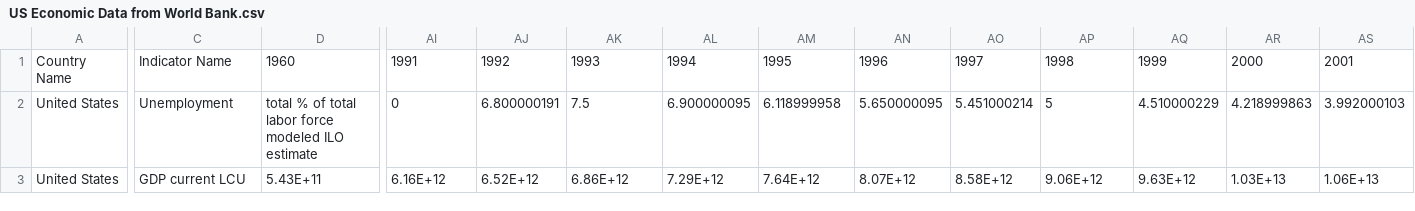
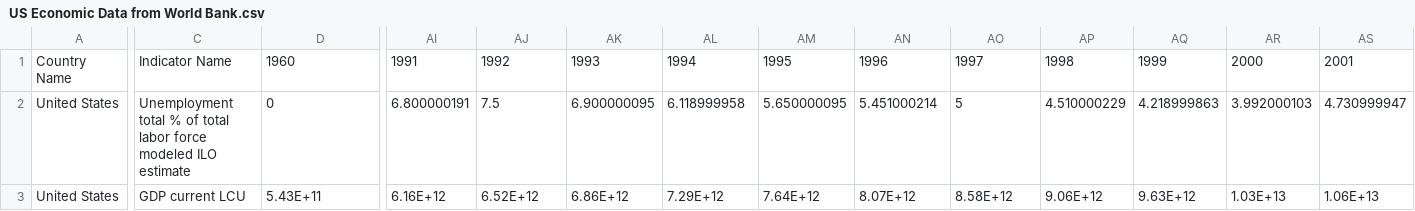
Before and after one commit to EngineerMuhammadUmair/Analyzing-US-Economic-Data, a CSV file: US Economic Data from World Bank.csv, drawn as a sheet; only a part is shown, gaps mark what is left out; the diff covers the shown part only; the diff names each change by its address in the sheet, - before the commit and + after, or states it on an @@ line.

Commit message:
Update US Economic Data from World Bank.csv

```diff
--- a/US Economic Data from World Bank.csv
+++ b/US Economic Data from World Bank.csv
-C2: Unemployment
+C2: Unemployment total % of total labor force modeled ILO estimate
-D2: total % of total labor force modeled ILO estimate
+D2: 0
-AI2: 0
+AI2: 6.800000191
-AJ2: 6.800000191
+AJ2: 7.5
-AK2: 7.5
+AK2: 6.900000095
-AL2: 6.900000095
+AL2: 6.118999958
-AM2: 6.118999958
+AM2: 5.650000095
-AN2: 5.650000095
+AN2: 5.451000214
-AO2: 5.451000214
+AO2: 5
-AP2: 5
+AP2: 4.510000229
-AQ2: 4.510000229
+AQ2: 4.218999863
-AR2: 4.218999863
+AR2: 3.992000103
-AS2: 3.992000103
+AS2: 4.730999947
```
Also changed, not shown: 18 edited cells elsewhere in this file.
